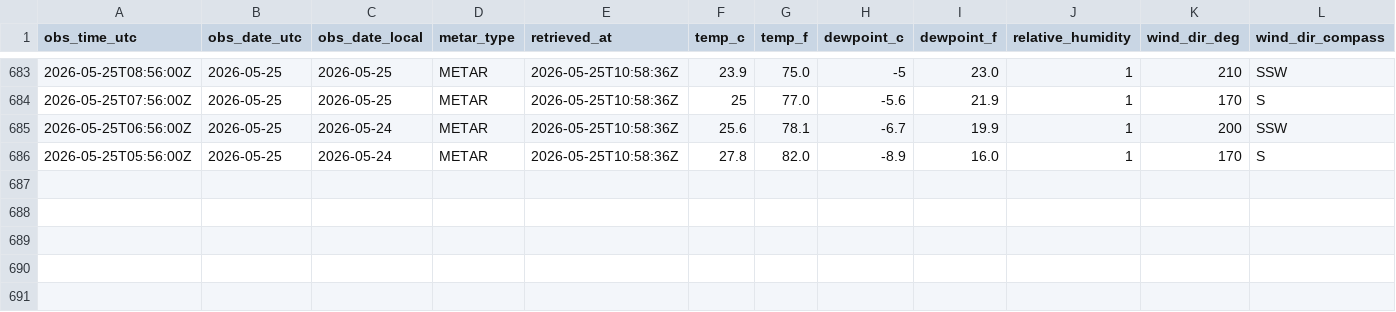
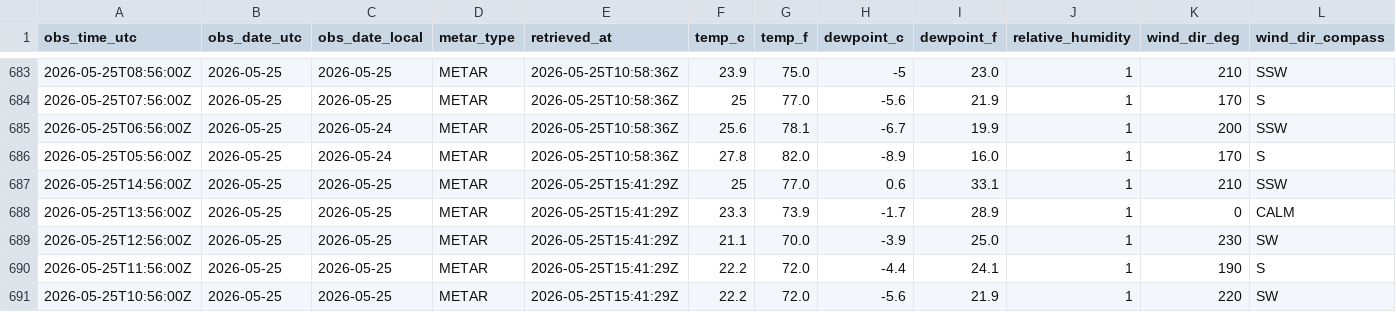
Before and after one commit to jjha911-a11y/nws-forecast-collector, a CSV file: data/observations_metar.csv, drawn as a sheet; only a part is shown, gaps mark what is left out; rows hold the shown columns only; the diff names each change by its address in the sheet, - before the commit and + after, or states it on an @@ line.

```diff
--- a/data/observations_metar.csv
+++ b/data/observations_metar.csv
+row 687: 2026-05-25T14:56:00Z | 2026-05-25 | 2026-05-25 | METAR | 2026-05-25T15:41:29Z | 25 | 77.0 | 0.6 | 33.1 | 1 | 210 | SSW
+row 688: 2026-05-25T13:56:00Z | 2026-05-25 | 2026-05-25 | METAR | 2026-05-25T15:41:29Z | 23.3 | 73.9 | -1.7 | 28.9 | 1 | 0 | CALM
+row 689: 2026-05-25T12:56:00Z | 2026-05-25 | 2026-05-25 | METAR | 2026-05-25T15:41:29Z | 21.1 | 70.0 | -3.9 | 25.0 | 1 | 230 | SW
+row 690: 2026-05-25T11:56:00Z | 2026-05-25 | 2026-05-25 | METAR | 2026-05-25T15:41:29Z | 22.2 | 72.0 | -4.4 | 24.1 | 1 | 190 | S
+row 691: 2026-05-25T10:56:00Z | 2026-05-25 | 2026-05-25 | METAR | 2026-05-25T15:41:29Z | 22.2 | 72.0 | -5.6 | 21.9 | 1 | 220 | SW
```
